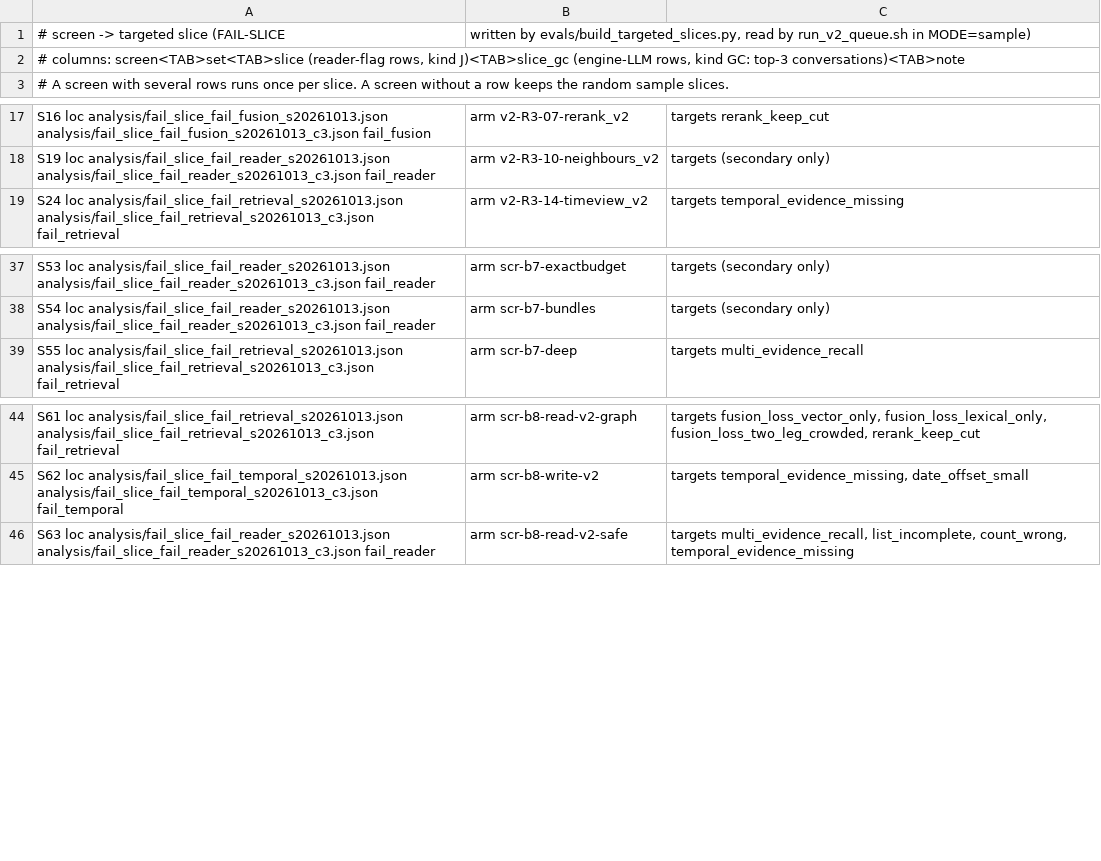
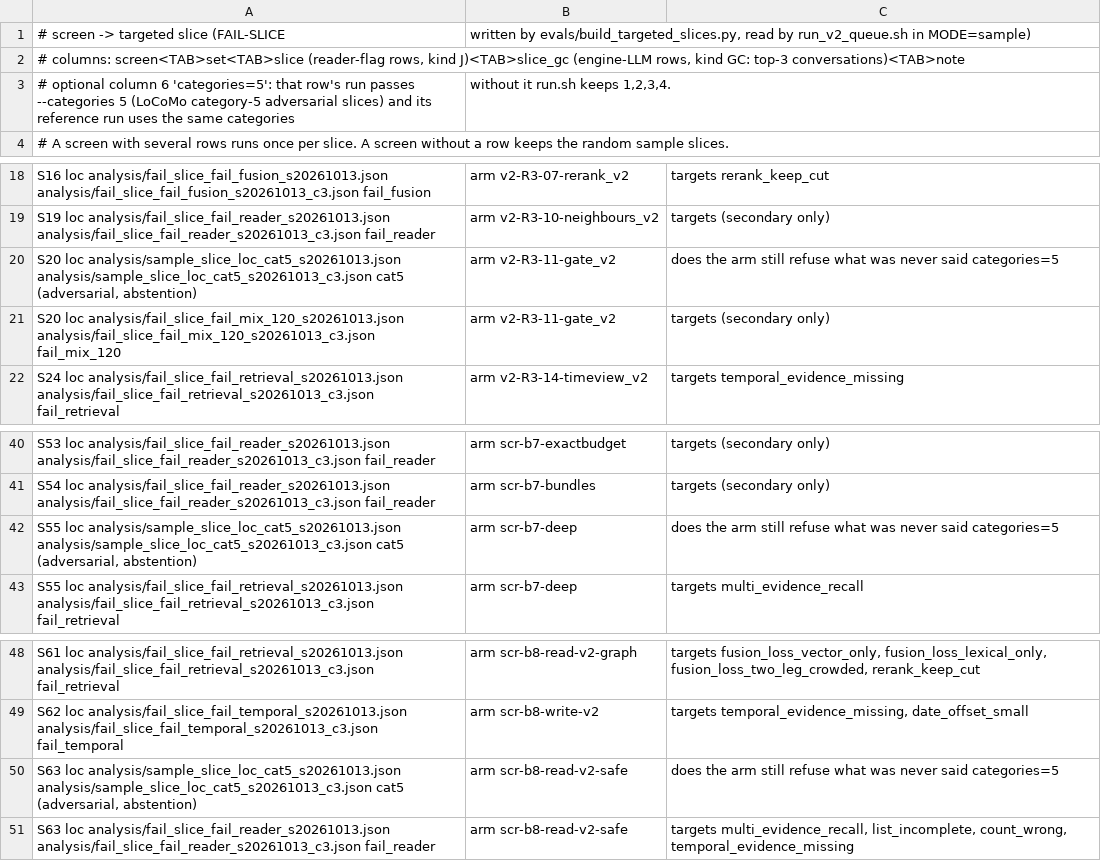
Before and after one commit to techiewonk/memspine, a TSV file: evals/v2_slice_map.tsv, drawn as a sheet; only a part is shown, gaps mark what is left out.

Commit message:
S20-CAT5: LoCoMo category-5 slice, categories=5 map column, S20/S55/S63 cat5 rows

```diff
--- a/evals/v2_slice_map.tsv
+++ b/evals/v2_slice_map.tsv
@@ -2,2 +2,3 @@
 # columns: screen<TAB>set<TAB>slice (reader-flag rows, kind J)<TAB>slice_gc (engine-LLM rows, kind GC: top-3 conversations)<TAB>note
+# optional column 6 'categories=5': that row's run passes --categories 5 (LoCoMo category-5 adversarial slices) and its reference run uses the same categories; without it run.sh keeps 1,2,3,4.
 # A screen with several rows runs once per slice. A screen without a row keeps the random sample slices.
@@ -18,2 +19,4 @@ S16	loc	analysis/fail_slice_fail_fusion_s20261013.json	analysis/fail_slice_fail_
 S19	loc	analysis/fail_slice_fail_reader_s20261013.json	analysis/fail_slice_fail_reader_s20261013_c3.json	fail_reader; arm v2-R3-10-neighbours_v2; targets (secondary only)
+S20	loc	analysis/sample_slice_loc_cat5_s20261013.json	analysis/sample_slice_loc_cat5_s20261013_c3.json	cat5 (adversarial, abstention); arm v2-R3-11-gate_v2; does the arm still refuse what was never said	categories=5
+S20	loc	analysis/fail_slice_fail_mix_120_s20261013.json	analysis/fail_slice_fail_mix_120_s20261013_c3.json	fail_mix_120; arm v2-R3-11-gate_v2; targets (secondary only)
 S24	loc	analysis/fail_slice_fail_retrieval_s20261013.json	analysis/fail_slice_fail_retrieval_s20261013_c3.json	fail_retrieval; arm v2-R3-14-timeview_v2; targets temporal_evidence_missing
@@ -38,2 +41,3 @@ S53	loc	analysis/fail_slice_fail_reader_s20261013.json	analysis/fail_slice_fail_
 S54	loc	analysis/fail_slice_fail_reader_s20261013.json	analysis/fail_slice_fail_reader_s20261013_c3.json	fail_reader; arm scr-b7-bundles; targets (secondary only)
+S55	loc	analysis/sample_slice_loc_cat5_s20261013.json	analysis/sample_slice_loc_cat5_s20261013_c3.json	cat5 (adversarial, abstention); arm scr-b7-deep; does the arm still refuse what was never said	categories=5
 S55	loc	analysis/fail_slice_fail_retrieval_s20261013.json	analysis/fail_slice_fail_retrieval_s20261013_c3.json	fail_retrieval; arm scr-b7-deep; targets multi_evidence_recall
@@ -45,2 +49,3 @@ S61	loc	analysis/fail_slice_fail_retrieval_s20261013.json	analysis/fail_slice_fa
 S62	loc	analysis/fail_slice_fail_temporal_s20261013.json	analysis/fail_slice_fail_temporal_s20261013_c3.json	fail_temporal; arm scr-b8-write-v2; targets temporal_evidence_missing, date_offset_small
+S63	loc	analysis/sample_slice_loc_cat5_s20261013.json	analysis/sample_slice_loc_cat5_s20261013_c3.json	cat5 (adversarial, abstention); arm scr-b8-read-v2-safe; does the arm still refuse what was never said	categories=5
 S63	loc	analysis/fail_slice_fail_reader_s20261013.json	analysis/fail_slice_fail_reader_s20261013_c3.json	fail_reader; arm scr-b8-read-v2-safe; targets multi_evidence_recall, list_incomplete, count_wrong, temporal_evidence_missing
```
Also changed, not shown: 8 other files.
